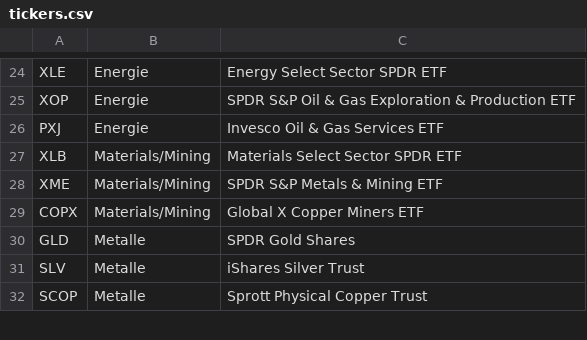
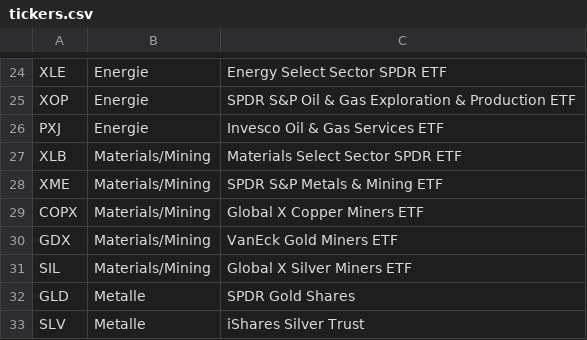
Before and after one commit to alexanderabe28-cpu/Theme--Heatmap, a CSV file: tickers.csv, drawn as a sheet; only a part is shown, gaps mark what is left out; the shorter side is filled out with more unchanged rows.

Commit message:
Add files via upload

```diff
--- a/tickers.csv
+++ b/tickers.csv
@@ -29,2 +29,4 @@ XME,Materials/Mining,SPDR S&P Metals & Mining ETF
 COPX,Materials/Mining,Global X Copper Miners ETF
+GDX,Materials/Mining,VanEck Gold Miners ETF
+SIL,Materials/Mining,Global X Silver Miners ETF
 GLD,Metalle,SPDR Gold Shares
```
